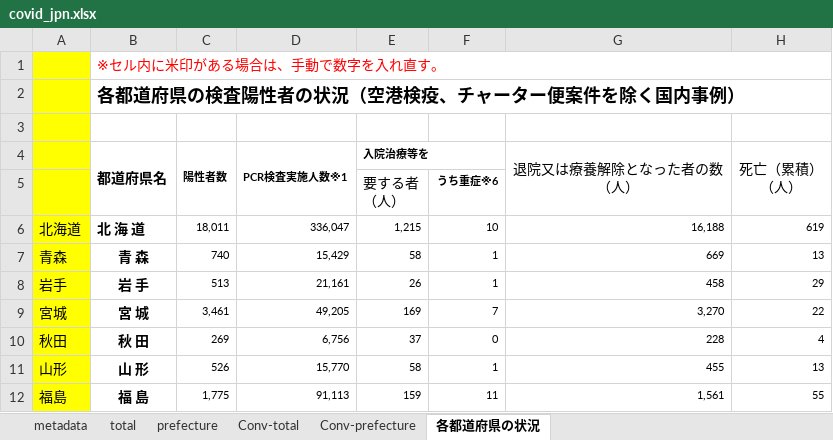
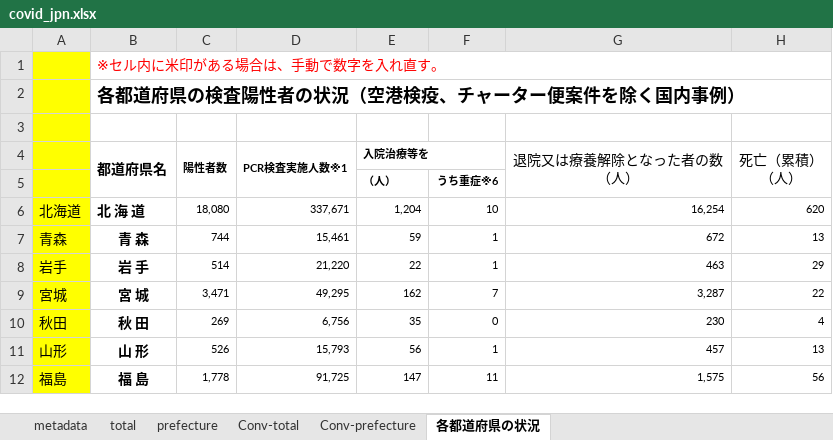
Before and after one commit to lisphilar/covid19-sir, an Excel workbook: data/japan/covid_jpn.xlsx, sheet 各都道府県の状況, drawn as a sheet; only a part is shown; values as stored, in another font and other column widths than the file's, no borders; ↵ is a line break in a cell; the diff covers the shown part only; the diff names each change by its address in the sheet, - before the commit and + after, or states it on an @@ line.

```diff
--- a/data/japan/covid_jpn.xlsx (sheet 各都道府県の状況)
+++ b/data/japan/covid_jpn.xlsx (sheet 各都道府県の状況)
-E5 (入院治療等を): 要する者 ↵ （人）
+E5 (入院治療等を): （人）
-E5 bold: off
+E5 bold: on, text size: smaller
-C6 (陽性者数): 18,011
+C6 (陽性者数): 18,080
-D6 (PCR検査実施人数※1): 336,047
+D6 (PCR検査実施人数※1): 337,671
-E6 (入院治療等を): 1,215
+E6 (入院治療等を): 1,204
-G6 (退院又は療養解除となった者の数 （人）): 16,188
+G6 (退院又は療養解除となった者の数 （人）): 16,254
-H6 (死亡（累積） （人）): 619
+H6 (死亡（累積） （人）): 620
-C7 (陽性者数): 740
+C7 (陽性者数): 744
-D7 (PCR検査実施人数※1): 15,429
+D7 (PCR検査実施人数※1): 15,461
-E7 (入院治療等を): 58
+E7 (入院治療等を): 59
-G7 (退院又は療養解除となった者の数 （人）): 669
+G7 (退院又は療養解除となった者の数 （人）): 672
-C8 (陽性者数): 513
+C8 (陽性者数): 514
-D8 (PCR検査実施人数※1): 21,161
+D8 (PCR検査実施人数※1): 21,220
-E8 (入院治療等を): 26
+E8 (入院治療等を): 22
-G8 (退院又は療養解除となった者の数 （人）): 458
+G8 (退院又は療養解除となった者の数 （人）): 463
-C9 (陽性者数): 3,461
+C9 (陽性者数): 3,471
-D9 (PCR検査実施人数※1): 49,205
+D9 (PCR検査実施人数※1): 49,295
-E9 (入院治療等を): 169
+E9 (入院治療等を): 162
-G9 (退院又は療養解除となった者の数 （人）): 3,270
+G9 (退院又は療養解除となった者の数 （人）): 3,287
-E10 (入院治療等を): 37
+E10 (入院治療等を): 35
-G10 (退院又は療養解除となった者の数 （人）): 228
+G10 (退院又は療養解除となった者の数 （人）): 230
-D11 (PCR検査実施人数※1): 15,770
+D11 (PCR検査実施人数※1): 15,793
-E11 (入院治療等を): 58
+E11 (入院治療等を): 56
-G11 (退院又は療養解除となった者の数 （人）): 455
+G11 (退院又は療養解除となった者の数 （人）): 457
-C12 (陽性者数): 1,775
+C12 (陽性者数): 1,778
-D12 (PCR検査実施人数※1): 91,113
+D12 (PCR検査実施人数※1): 91,725
-E12 (入院治療等を): 159
+E12 (入院治療等を): 147
-G12 (退院又は療養解除となった者の数 （人）): 1,561
+G12 (退院又は療養解除となった者の数 （人）): 1,575
-H12 (死亡（累積） （人）): 55
+H12 (死亡（累積） （人）): 56
```
Also changed, not shown: 1 added row, 1 removed row and 146 edited cells elsewhere in this sheet, sheet prefecture, sheet Conv-prefecture, sheet Conv-total, sheet total, 2 other files.
